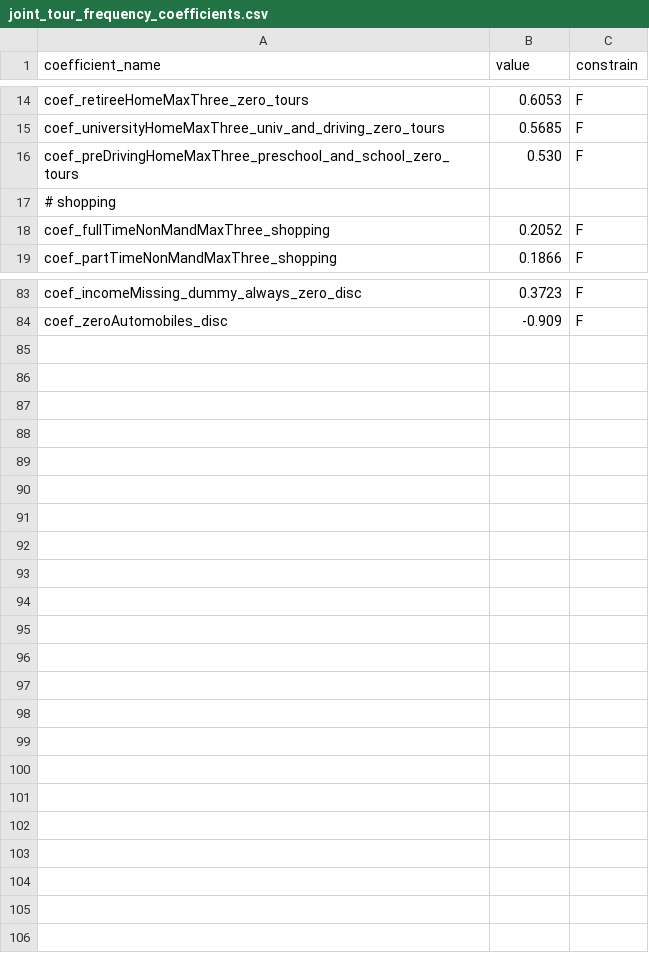
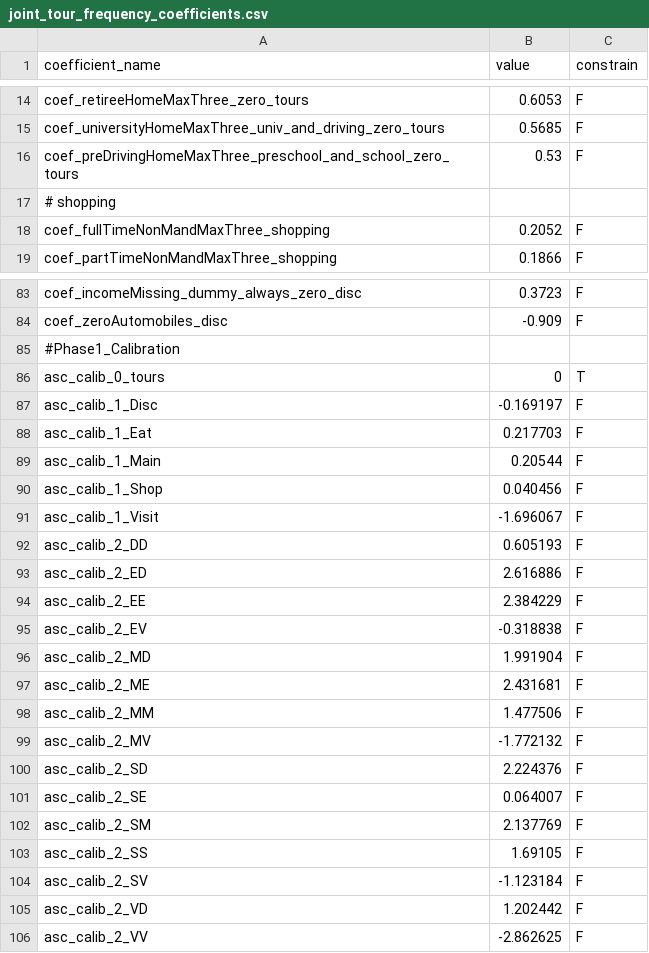
Before and after one commit to CMAP-REPOS/cmap_abm, a CSV file: activitysim/configs/joint_tour_frequency_coefficients.csv, drawn as a sheet; only a part is shown, gaps mark what is left out; the diff covers the shown part only.

Commit message:
updated joint tour frequency with calibrated ASCs

```diff
--- a/activitysim/configs/joint_tour_frequency_coefficients.csv
+++ b/activitysim/configs/joint_tour_frequency_coefficients.csv
@@ -15,3 +15,3 @@ coef_retireeHomeMaxThree_zero_tours,0.6053,F
 coef_universityHomeMaxThree_univ_and_driving_zero_tours,0.5685,F
-coef_preDrivingHomeMaxThree_preschool_and_school_zero_tours,0.530,F
+coef_preDrivingHomeMaxThree_preschool_and_school_zero_tours,0.53,F
 # shopping,,
@@ -84 +84,23 @@ coef_incomeMissing_dummy_always_zero_disc,0.3723,F
 coef_zeroAutomobiles_disc,-0.909,F
+#Phase1_Calibration,,
+asc_calib_0_tours,0,T
+asc_calib_1_Disc,-0.169197,F
+asc_calib_1_Eat,0.217703,F
+asc_calib_1_Main,0.20544,F
+asc_calib_1_Shop,0.040456,F
+asc_calib_1_Visit,-1.696067,F
+asc_calib_2_DD,0.605193,F
+asc_calib_2_ED,2.616886,F
+asc_calib_2_EE,2.384229,F
+asc_calib_2_EV,-0.318838,F
+asc_calib_2_MD,1.991904,F
+asc_calib_2_ME,2.431681,F
+asc_calib_2_MM,1.477506,F
+asc_calib_2_MV,-1.772132,F
+asc_calib_2_SD,2.224376,F
+asc_calib_2_SE,0.064007,F
+asc_calib_2_SM,2.137769,F
+asc_calib_2_SS,1.69105,F
+asc_calib_2_SV,-1.123184,F
+asc_calib_2_VD,1.202442,F
+asc_calib_2_VV,-2.862625,F
```
Also changed, not shown: 1 edited cell elsewhere in this file.
